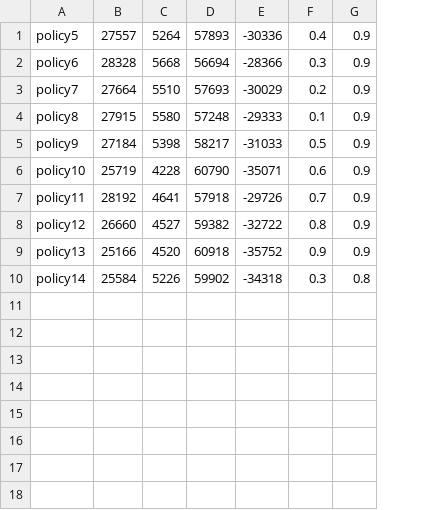
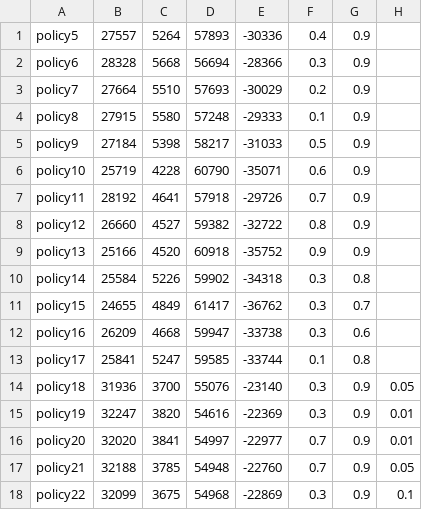
Before and after one commit to Nathan-Little/Blackjack, a CSV file: Analysis.csv, drawn as a sheet; the diff names each change by its address in the sheet, - before the commit and + after, or states it on an @@ line.

Commit message:
implemented policy upgrades

```diff
--- a/Analysis.csv
+++ b/Analysis.csv
+column H, empty
+row 11: policy15 | 24655 | 4849 | 61417 | -36762 | 0.3 | 0.7
+row 12: policy16 | 26209 | 4668 | 59947 | -33738 | 0.3 | 0.6
+row 13: policy17 | 25841 | 5247 | 59585 | -33744 | 0.1 | 0.8
+row 14: policy18 | 31936 | 3700 | 55076 | -23140 | 0.3 | 0.9 | 0.05
+row 15: policy19 | 32247 | 3820 | 54616 | -22369 | 0.3 | 0.9 | 0.01
+row 16: policy20 | 32020 | 3841 | 54997 | -22977 | 0.7 | 0.9 | 0.01
+row 17: policy21 | 32188 | 3785 | 54948 | -22760 | 0.7 | 0.9 | 0.05
+row 18: policy22 | 32099 | 3675 | 54968 | -22869 | 0.3 | 0.9 | 0.1
```
Also changed, not shown: 1 other file.
